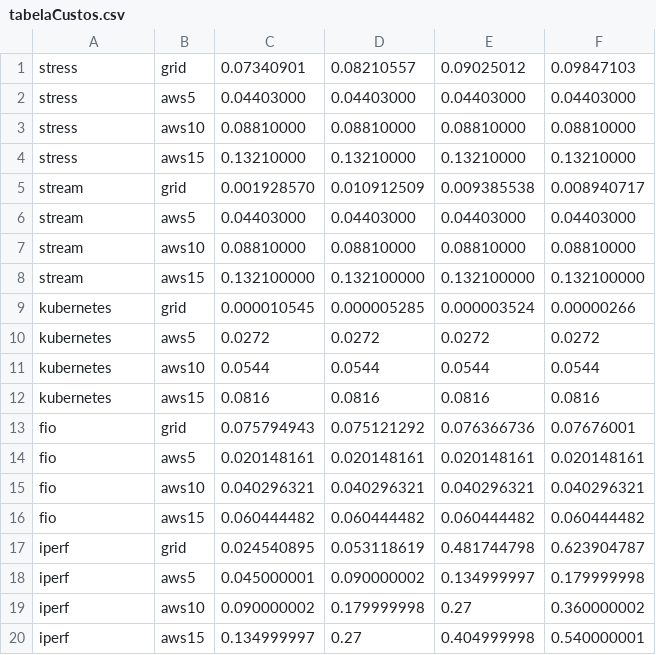
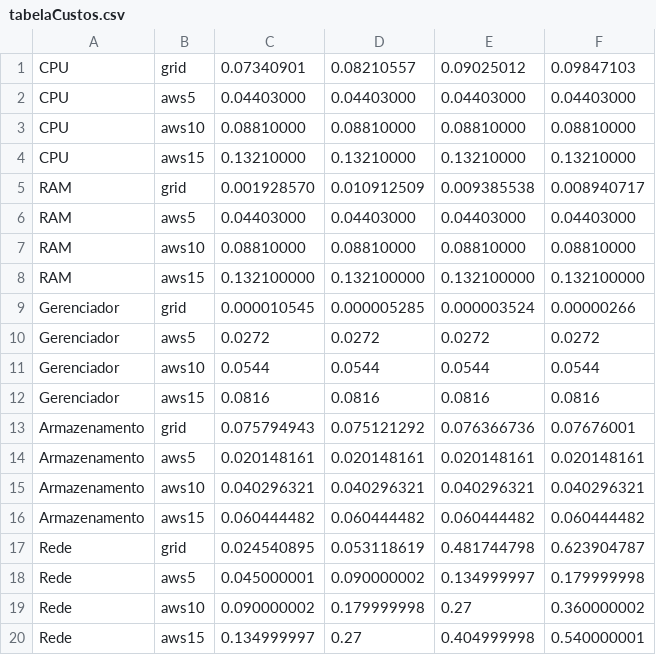
Before and after one commit to aline-moreira/grid_tests, a CSV file: precosFinais/tabelaCustos.csv, drawn as a sheet.

```diff
--- a/precosFinais/tabelaCustos.csv
+++ b/precosFinais/tabelaCustos.csv
@@ -1,20 +1,20 @@
-stress;grid;0.07340901;0.08210557;0.09025012;0.09847103
-stress;aws5;0.04403000;0.04403000;0.04403000;0.04403000
-stress;aws10;0.08810000;0.08810000;0.08810000;0.08810000
-stress;aws15;0.13210000;0.13210000;0.13210000;0.13210000
-stream;grid;0.001928570;0.010912509;0.009385538;0.008940717
-stream;aws5;0.04403000;0.04403000;0.04403000;0.04403000
-stream;aws10;0.08810000;0.08810000;0.08810000;0.08810000
-stream;aws15;0.132100000;0.132100000;0.132100000;0.132100000
-kubernetes;grid;0.000010545;0.000005285;0.000003524;0.00000266
-kubernetes;aws5;0.0272;0.0272;0.0272;0.0272
-kubernetes;aws10;0.0544;0.0544;0.0544;0.0544
-kubernetes;aws15;0.0816;0.0816;0.0816;0.0816
-fio;grid;0.075794943;0.075121292;0.076366736;0.07676001
-fio;aws5;0.020148161;0.020148161;0.020148161;0.020148161
-fio;aws10;0.040296321;0.040296321;0.040296321;0.040296321
-fio;aws15;0.060444482;0.060444482;0.060444482;0.060444482
-iperf;grid;0.024540895;0.053118619;0.481744798;0.623904787
-iperf;aws5;0.045000001;0.090000002;0.134999997;0.179999998
-iperf;aws10;0.090000002;0.179999998;0.27;0.360000002
-iperf;aws15;0.134999997;0.27;0.404999998;0.540000001
+CPU;grid;0.07340901;0.08210557;0.09025012;0.09847103
+CPU;aws5;0.04403000;0.04403000;0.04403000;0.04403000
+CPU;aws10;0.08810000;0.08810000;0.08810000;0.08810000
+CPU;aws15;0.13210000;0.13210000;0.13210000;0.13210000
+RAM;grid;0.001928570;0.010912509;0.009385538;0.008940717
+RAM;aws5;0.04403000;0.04403000;0.04403000;0.04403000
+RAM;aws10;0.08810000;0.08810000;0.08810000;0.08810000
+RAM;aws15;0.132100000;0.132100000;0.132100000;0.132100000
+Gerenciador;grid;0.000010545;0.000005285;0.000003524;0.00000266
+Gerenciador;aws5;0.0272;0.0272;0.0272;0.0272
+Gerenciador;aws10;0.0544;0.0544;0.0544;0.0544
+Gerenciador;aws15;0.0816;0.0816;0.0816;0.0816
+Armazenamento;grid;0.075794943;0.075121292;0.076366736;0.07676001
+Armazenamento;aws5;0.020148161;0.020148161;0.020148161;0.020148161
+Armazenamento;aws10;0.040296321;0.040296321;0.040296321;0.040296321
+Armazenamento;aws15;0.060444482;0.060444482;0.060444482;0.060444482
+Rede;grid;0.024540895;0.053118619;0.481744798;0.623904787
+Rede;aws5;0.045000001;0.090000002;0.134999997;0.179999998
+Rede;aws10;0.090000002;0.179999998;0.27;0.360000002
+Rede;aws15;0.134999997;0.27;0.404999998;0.540000001
```
Also changed, not shown: precosFinais/tabelaCustosDolar.csv, 27 other files.
